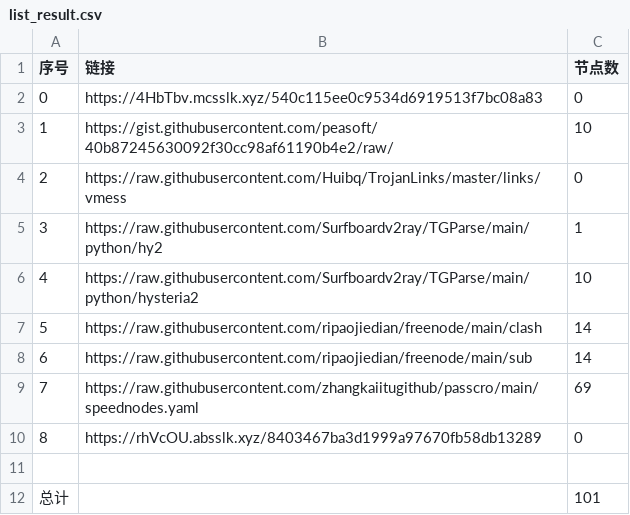
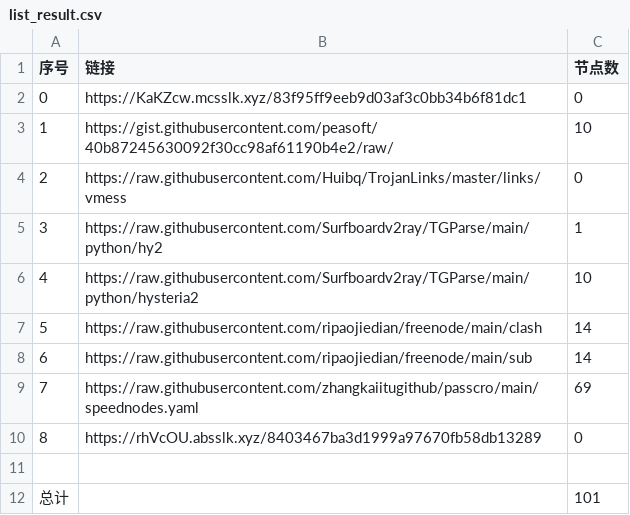
Before and after one commit to hahahahalipoterr/NoMoreWalls, a CSV file: list_result.csv, drawn as a sheet.

```diff
--- a/list_result.csv
+++ b/list_result.csv
@@ -1,3 +1,3 @@
 序号,链接,节点数
-0,https://4HbTbv.mcsslk.xyz/540c115ee0c9534d6919513f7bc08a83,0
+0,https://KaKZcw.mcsslk.xyz/83f95ff9eeb9d03af3c0bb34b6f81dc1,0
 1,https://gist.githubusercontent.com/peasoft/40b87245630092f30cc98af61190b4e2/raw/,10
```
Also changed, not shown: 3 other files.
